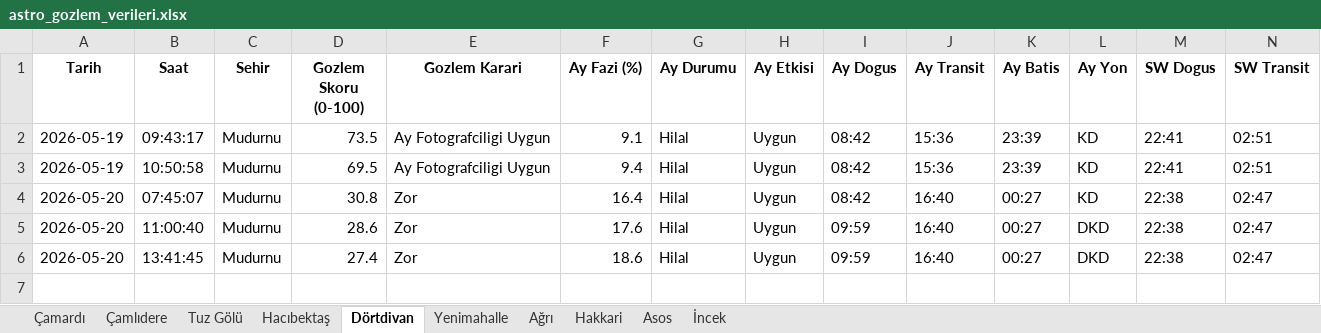
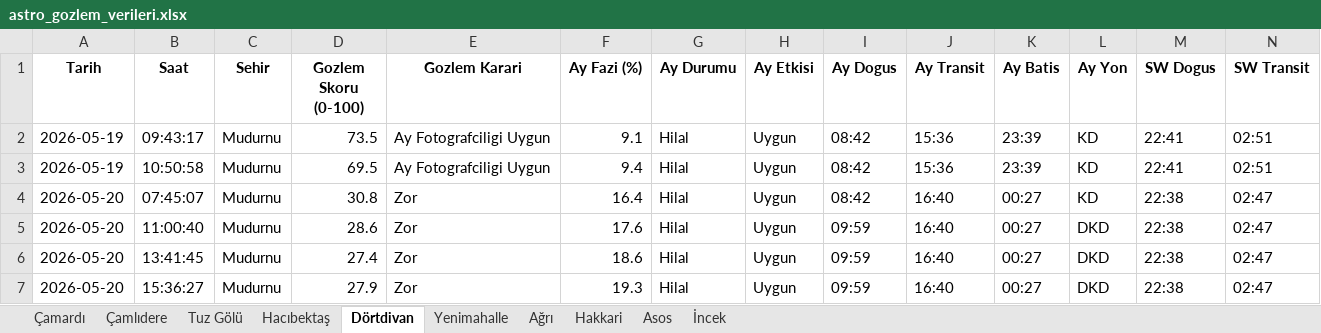
Before and after one commit to muhdogan-max/astro-gozlem, an Excel workbook: HavaTakip/astro_gozlem_verileri.xlsx, sheet Dörtdivan, drawn as a sheet; only a part is shown; values as stored, in another font and other column widths than the file's, no borders; rows hold the shown columns only; the diff names each change by its address in the sheet, - before the commit and + after, or states it on an @@ line.

```diff
--- a/HavaTakip/astro_gozlem_verileri.xlsx (sheet Dörtdivan)
+++ b/HavaTakip/astro_gozlem_verileri.xlsx (sheet Dörtdivan)
+row 7: 2026-05-20 | 15:36:27 | Mudurnu | 27.9 | Zor | 19.3 | Hilal | Uygun | 09:59 | 16:40 | 00:27 | DKD | 22:38 | 02:47
```
Also changed, not shown: sheet Tuz Gölü, sheet Çamardı, sheet İncek, sheet Çamlıdere, sheet Asos, sheet Yenimahalle, 3 more sheets.
